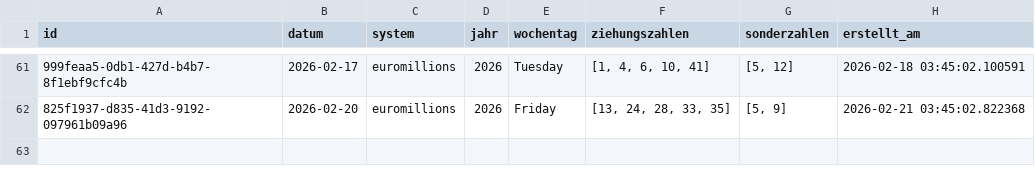
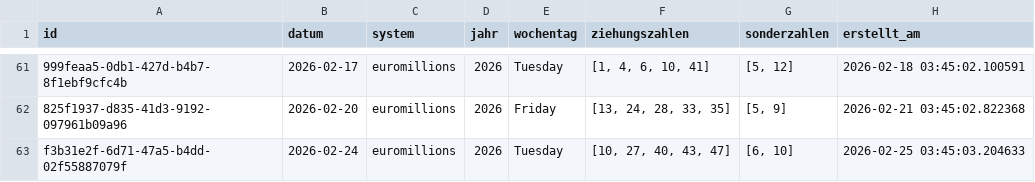
Before and after one commit to braamane/lotto, a CSV file: euromillions_diff.csv, drawn as a sheet; only a part is shown, gaps mark what is left out; the diff names each change by its address in the sheet, - before the commit and + after, or states it on an @@ line.

Commit message:
📤 Auto-Upload: neue Ziehungen für euromillions

```diff
--- a/euromillions_diff.csv
+++ b/euromillions_diff.csv
+row 63: f3b31e2f-6d71-47a5-b4dd-02f55887079f | 2026-02-24 | euromillions | 2026 | Tuesday | [10, 27, 40, 43, 47] | [6, 10] | 2026-02-25 03:45:03.204633
```
